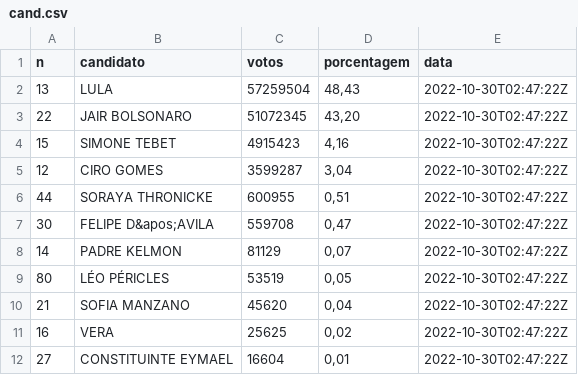
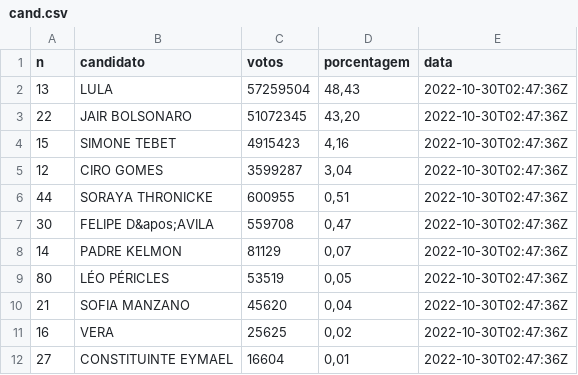
Before and after one commit to brunomioto/tse_timeline, a CSV file: cand.csv, drawn as a sheet.

Commit message:
Test1

```diff
--- a/cand.csv
+++ b/cand.csv
@@ -1,12 +1,12 @@
 n;candidato;votos;porcentagem;data
-13;LULA;57259504;48,43;2022-10-30T02:47:22Z
-22;JAIR BOLSONARO;51072345;43,20;2022-10-30T02:47:22Z
-15;SIMONE TEBET;4915423;4,16;2022-10-30T02:47:22Z
-12;CIRO GOMES;3599287;3,04;2022-10-30T02:47:22Z
-44;SORAYA THRONICKE;600955;0,51;2022-10-30T02:47:22Z
-30;"FELIPE D&apos;AVILA";559708;0,47;2022-10-30T02:47:22Z
-14;PADRE KELMON;81129;0,07;2022-10-30T02:47:22Z
-80;LÉO PÉRICLES;53519;0,05;2022-10-30T02:47:22Z
-21;SOFIA MANZANO;45620;0,04;2022-10-30T02:47:22Z
-16;VERA;25625;0,02;2022-10-30T02:47:22Z
-27;CONSTITUINTE EYMAEL;16604;0,01;2022-10-30T02:47:22Z
+13;LULA;57259504;48,43;2022-10-30T02:47:36Z
+22;JAIR BOLSONARO;51072345;43,20;2022-10-30T02:47:36Z
+15;SIMONE TEBET;4915423;4,16;2022-10-30T02:47:36Z
+12;CIRO GOMES;3599287;3,04;2022-10-30T02:47:36Z
+44;SORAYA THRONICKE;600955;0,51;2022-10-30T02:47:36Z
+30;"FELIPE D&apos;AVILA";559708;0,47;2022-10-30T02:47:36Z
+14;PADRE KELMON;81129;0,07;2022-10-30T02:47:36Z
+80;LÉO PÉRICLES;53519;0,05;2022-10-30T02:47:36Z
+21;SOFIA MANZANO;45620;0,04;2022-10-30T02:47:36Z
+16;VERA;25625;0,02;2022-10-30T02:47:36Z
+27;CONSTITUINTE EYMAEL;16604;0,01;2022-10-30T02:47:36Z
```
